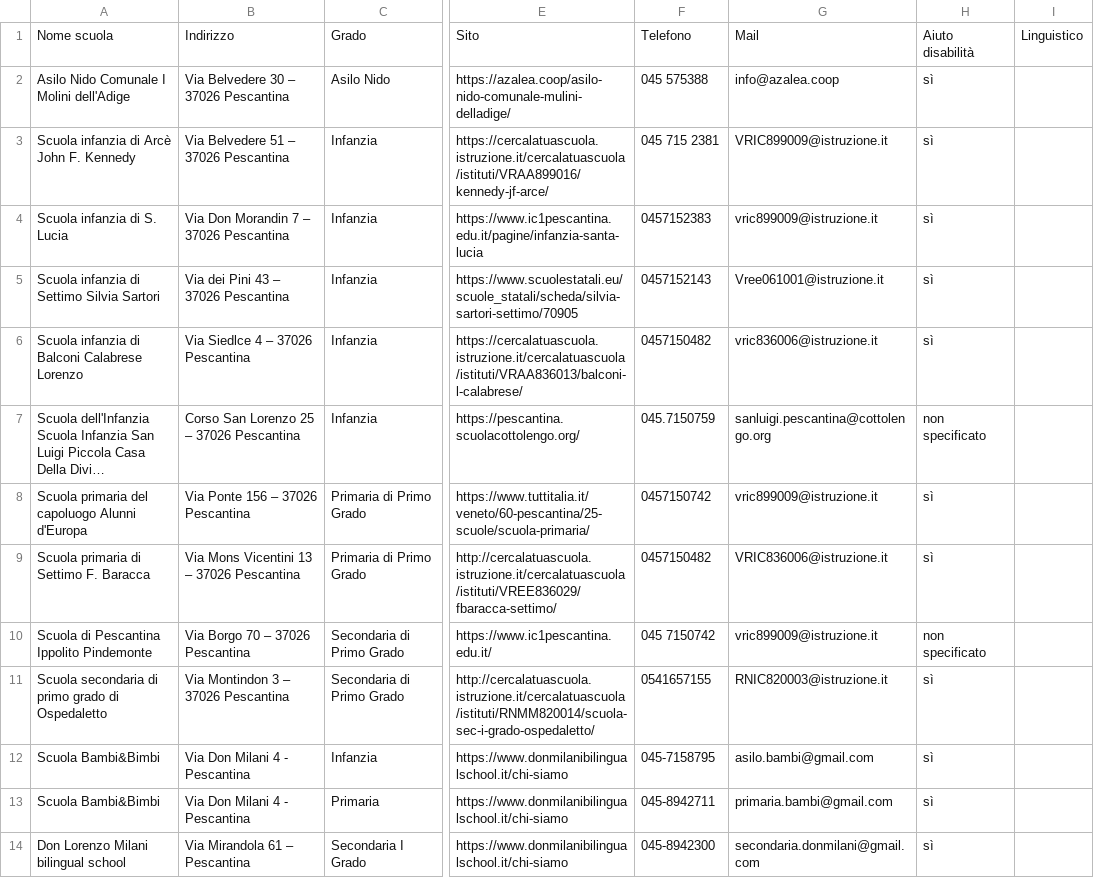
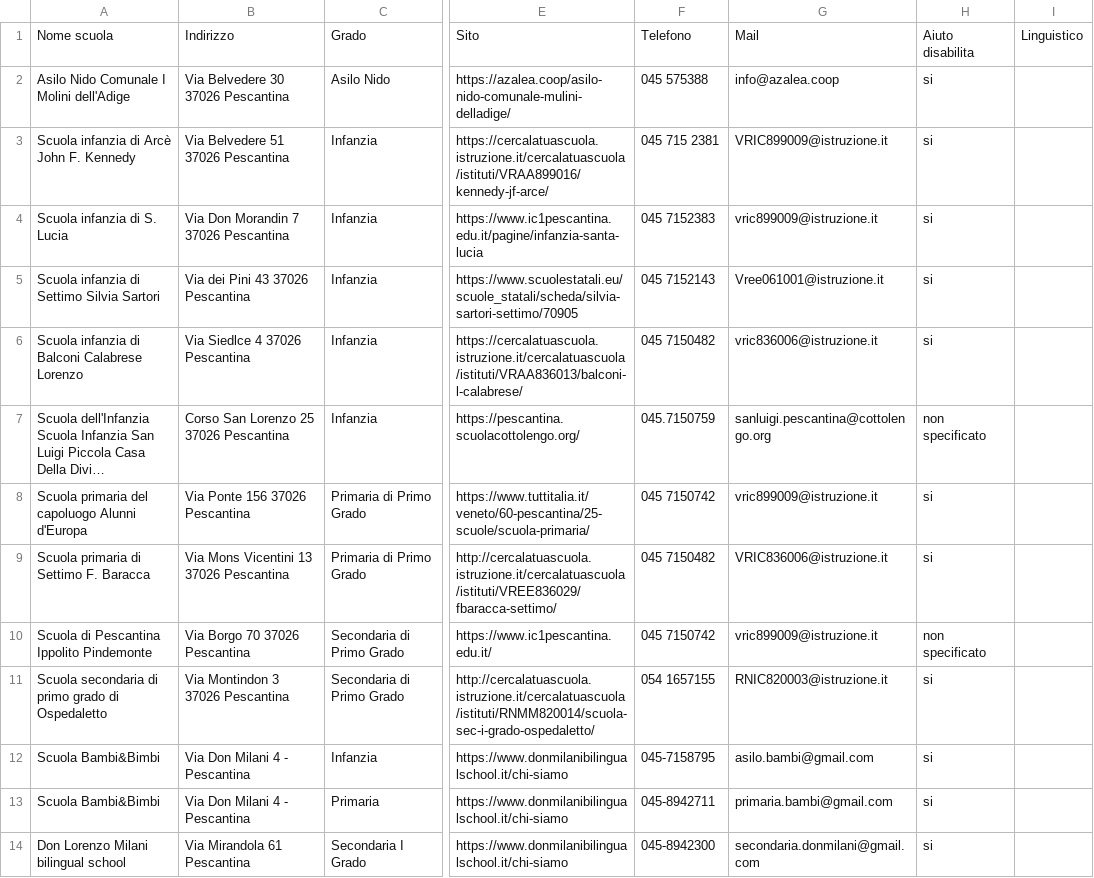
Before and after one commit to Merrick3/3Scuole, a CSV file: 3Scuole-main/lavoro/dati_aggiornati/scuole_pescantina_2022.csv, drawn as a sheet; only a part is shown, gaps mark what is left out; long unchanged cells end in …; the diff names each change by its address in the sheet, - before the commit and + after, or states it on an @@ line.

Commit message:
Unione scuole

```diff
--- a/3Scuole-main/lavoro/dati_aggiornati/scuole_pescantina_2022.csv
+++ b/3Scuole-main/lavoro/dati_aggiornati/scuole_pescantina_2022.csv
-H1: Aiuto disabilità
+H1: Aiuto disabilita
-B2: Via Belvedere 30 – 37026 Pescantina
+B2: Via Belvedere 30 37026 Pescantina
-H2:H6: sì
+H2:H6: si
-B3: Via Belvedere 51 – 37026 Pescantina
+B3: Via Belvedere 51 37026 Pescantina
-B4: Via Don Morandin 7 – 37026 Pescantina
+B4: Via Don Morandin 7 37026 Pescantina
-F4: 0457152383
+F4: 045 7152383
-B5: Via dei Pini 43 – 37026 Pescantina
+B5: Via dei Pini 43 37026 Pescantina
-F5: 0457152143
+F5: 045 7152143
-B6: Via Siedlce 4 – 37026 Pescantina
+B6: Via Siedlce 4 37026 Pescantina
-F6: 0457150482
+F6: 045 7150482
-B7: Corso San Lorenzo 25 – 37026 Pescantina
+B7: Corso San Lorenzo 25 37026 Pescantina
-B8: Via Ponte 156 – 37026 Pescantina
+B8: Via Ponte 156 37026 Pescantina
-F8: 0457150742
+F8: 045 7150742
-H8:H9: sì
+H8:H9: si
-B9: Via Mons Vicentini 13 – 37026 Pescantina
+B9: Via Mons Vicentini 13 37026 Pescantina
-F9: 0457150482
+F9: 045 7150482
-B10: Via Borgo 70 – 37026 Pescantina
+B10: Via Borgo 70 37026 Pescantina
-B11: Via Montindon 3 – 37026 Pescantina
+B11: Via Montindon 3 37026 Pescantina
-F11: 0541657155
+F11: 054 1657155
-H11:H14: sì
+H11:H14: si
-B14: Via Mirandola 61 – Pescantina
+B14: Via Mirandola 61 Pescantina
```
Also changed, not shown: 3Scuole-main/lavoro/dati_aggiornati/scuola_villafranca_2022.csv, 3Scuole-main/lavoro/dati_aggiornati/scuole_bussolengo_2022.csv, 10 other files.
